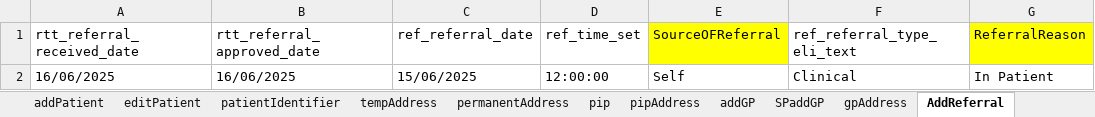
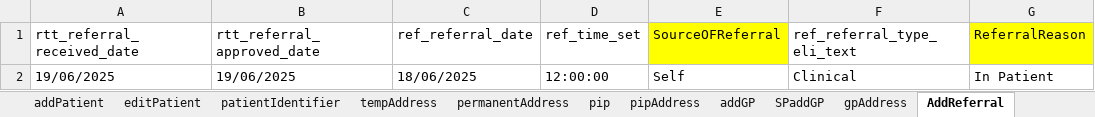
Before and after one commit to manojvyavahare27/ReleaseC4Automation, an Excel workbook: ExcelFiles/ReferralDomain.xlsx, sheet AddReferral, drawn as a sheet; only a part is shown; values as stored, in another font and other column widths than the file's, no borders; the diff names each change by its address in the sheet, - before the commit and + after, or states it on an @@ line.

Commit message:
Referral Excel

```diff
--- a/ExcelFiles/ReferralDomain.xlsx (sheet AddReferral)
+++ b/ExcelFiles/ReferralDomain.xlsx (sheet AddReferral)
-A2 (rtt_referral_received_date): 16/06/2025
+A2 (rtt_referral_received_date): 19/06/2025
-B2 (rtt_referral_approved_date): 16/06/2025
+B2 (rtt_referral_approved_date): 19/06/2025
-C2 (ref_referral_date): 15/06/2025
+C2 (ref_referral_date): 18/06/2025
```
Also changed, not shown: sheet serviceReferral, sheet rejectedReferral, sheet patientIdentifier, sheet acceptedReferral, sheet editPatient, sheet addPatient.
